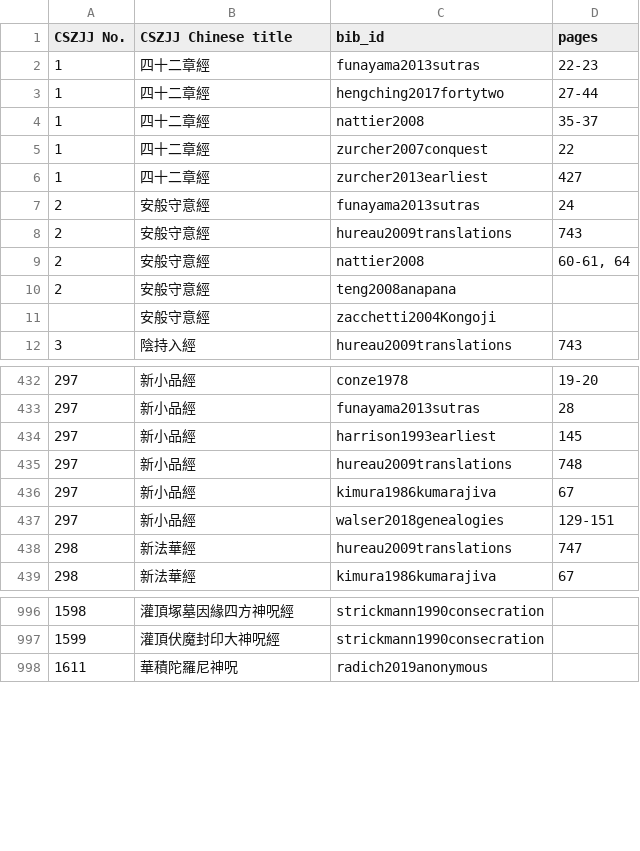
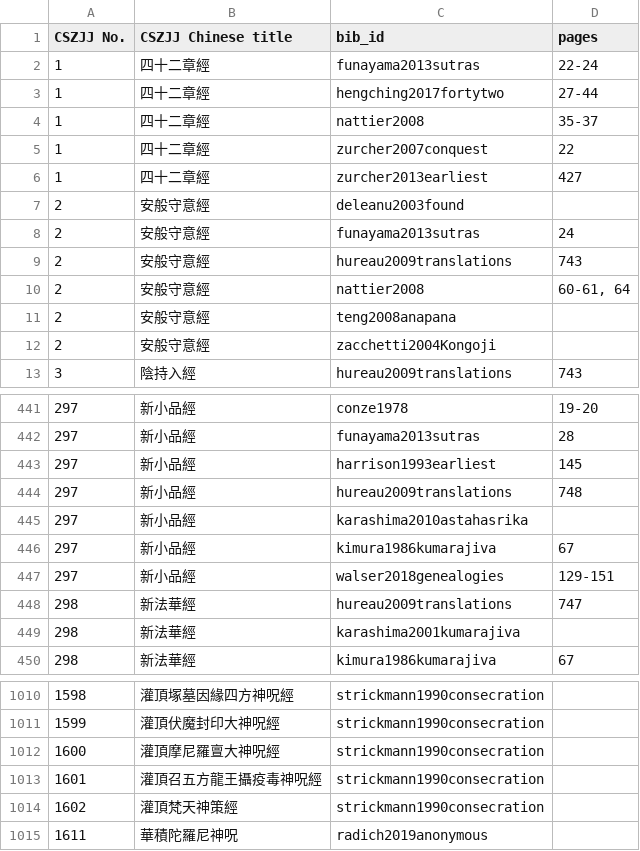
Before and after one commit to Silk-Road-Corpus/silk_road_corpus, a CSV file: data/cszjj_citations.csv, drawn as a sheet; only a part is shown, gaps mark what is left out; the diff covers the shown part only.

```diff
--- a/data/cszjj_citations.csv
+++ b/data/cszjj_citations.csv
@@ -1,3 +1,3 @@
 CSZJJ No.,CSZJJ Chinese title,bib_id,pages
-1,四十二章經,funayama2013sutras,22-23
+1,四十二章經,funayama2013sutras,22-24
 1,四十二章經,hengching2017fortytwo,27-44
@@ -6,2 +6,3 @@ CSZJJ No.,CSZJJ Chinese title,bib_id,pages
 1,四十二章經,zurcher2013earliest,427
+2,安般守意經,deleanu2003found,
 2,安般守意經,funayama2013sutras,24
@@ -10,3 +11,3 @@ CSZJJ No.,CSZJJ Chinese title,bib_id,pages
 2,安般守意經,teng2008anapana,
-,安般守意經,zacchetti2004Kongoji,
+2,安般守意經,zacchetti2004Kongoji,
 3,陰持入經,hureau2009translations,743
@@ -435,2 +444,3 @@ CSZJJ No.,CSZJJ Chinese title,bib_id,pages
 297,新小品經,hureau2009translations,748
+297,新小品經,karashima2010astahasrika,
 297,新小品經,kimura1986kumarajiva,67
@@ -438,2 +448,3 @@ CSZJJ No.,CSZJJ Chinese title,bib_id,pages
 298,新法華經,hureau2009translations,747
+298,新法華經,karashima2001kumarajiva,
 298,新法華經,kimura1986kumarajiva,67
@@ -997,2 +1011,5 @@ CSZJJ No.,CSZJJ Chinese title,bib_id,pages
 1599,灌頂伏魔封印大神呪經,strickmann1990consecration,
+1600,灌頂摩尼羅亶大神呪經,strickmann1990consecration,
+1601,灌頂召五方龍王攝疫毒神呪經,strickmann1990consecration,
+1602,灌頂梵天神策經,strickmann1990consecration,
 1611,華積陀羅尼神呪,radich2019anonymous,
```
Also changed, not shown: 12 added rows and 1 edited cell elsewhere in this file, data/chusanzangjiji.csv, 6 other files.
